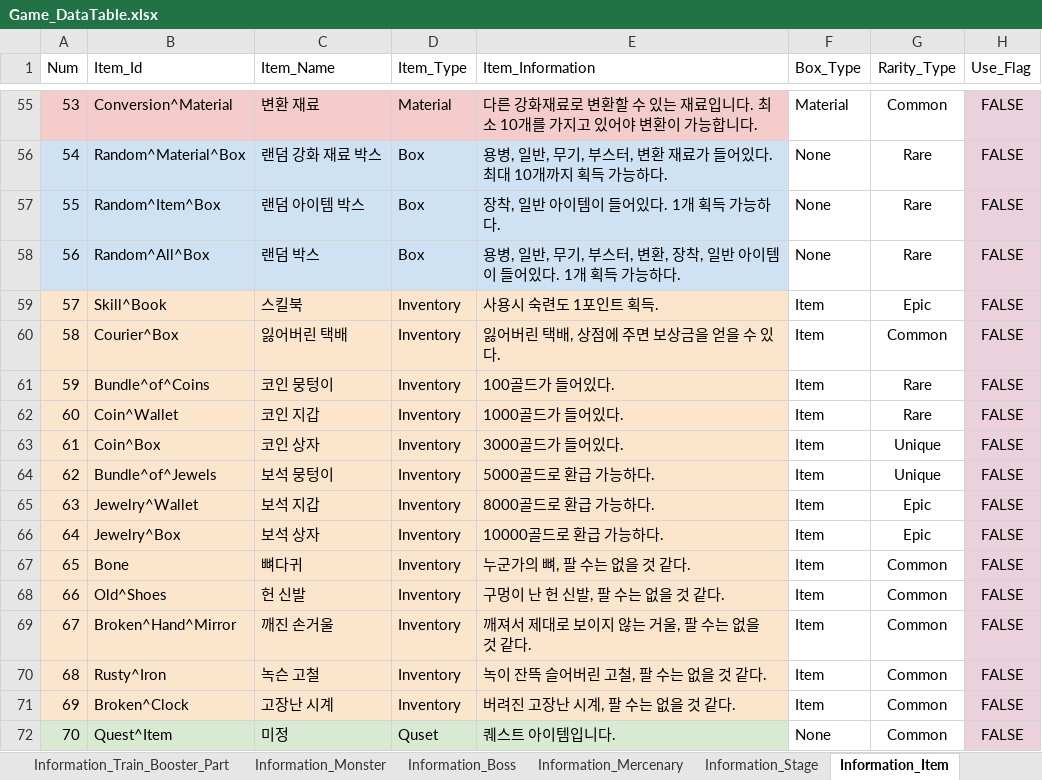
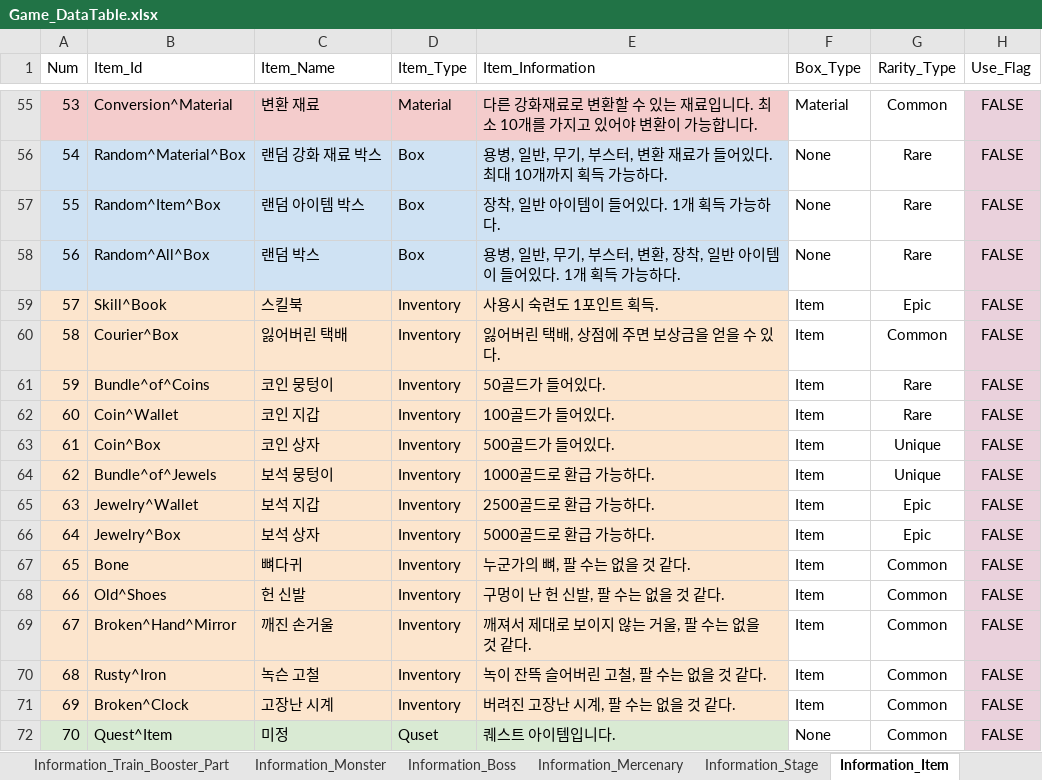
Before and after one commit to kmk5844/NiarT_Pro, an Excel workbook: Train/Assets/_Data_Game/Game_DataTable.xlsx, sheet Information_Item, drawn as a sheet; only a part is shown, gaps mark what is left out; values as stored, in another font and other column widths than the file's, no borders; charts and pictures not drawn; the diff names each change by its address in the sheet, - before the commit and + after, or states it on an @@ line.

```diff
--- a/Train/Assets/_Data_Game/Game_DataTable.xlsx (sheet Information_Item)
+++ b/Train/Assets/_Data_Game/Game_DataTable.xlsx (sheet Information_Item)
-E61 (Item_Information): 100골드가 들어있다.
+E61 (Item_Information): 50골드가 들어있다.
-E62 (Item_Information): 1000골드가 들어있다.
+E62 (Item_Information): 100골드가 들어있다.
-E63 (Item_Information): 3000골드가 들어있다.
+E63 (Item_Information): 500골드가 들어있다.
-E64 (Item_Information): 5000골드로 환급 가능하다.
+E64 (Item_Information): 1000골드로 환급 가능하다.
-E65 (Item_Information): 8000골드로 환급 가능하다.
+E65 (Item_Information): 2500골드로 환급 가능하다.
-E66 (Item_Information): 10000골드로 환급 가능하다.
+E66 (Item_Information): 5000골드로 환급 가능하다.
```
Also changed, not shown: 27 other files.
